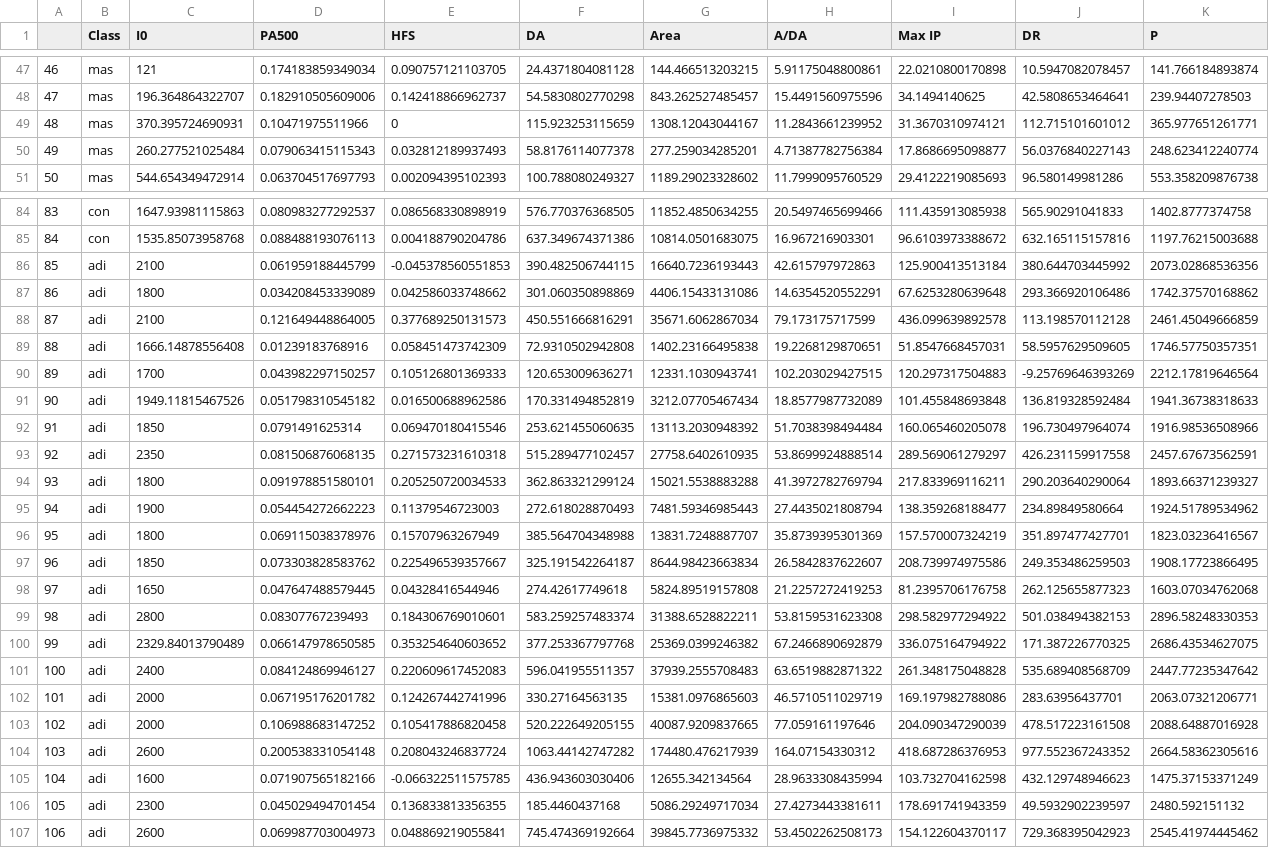
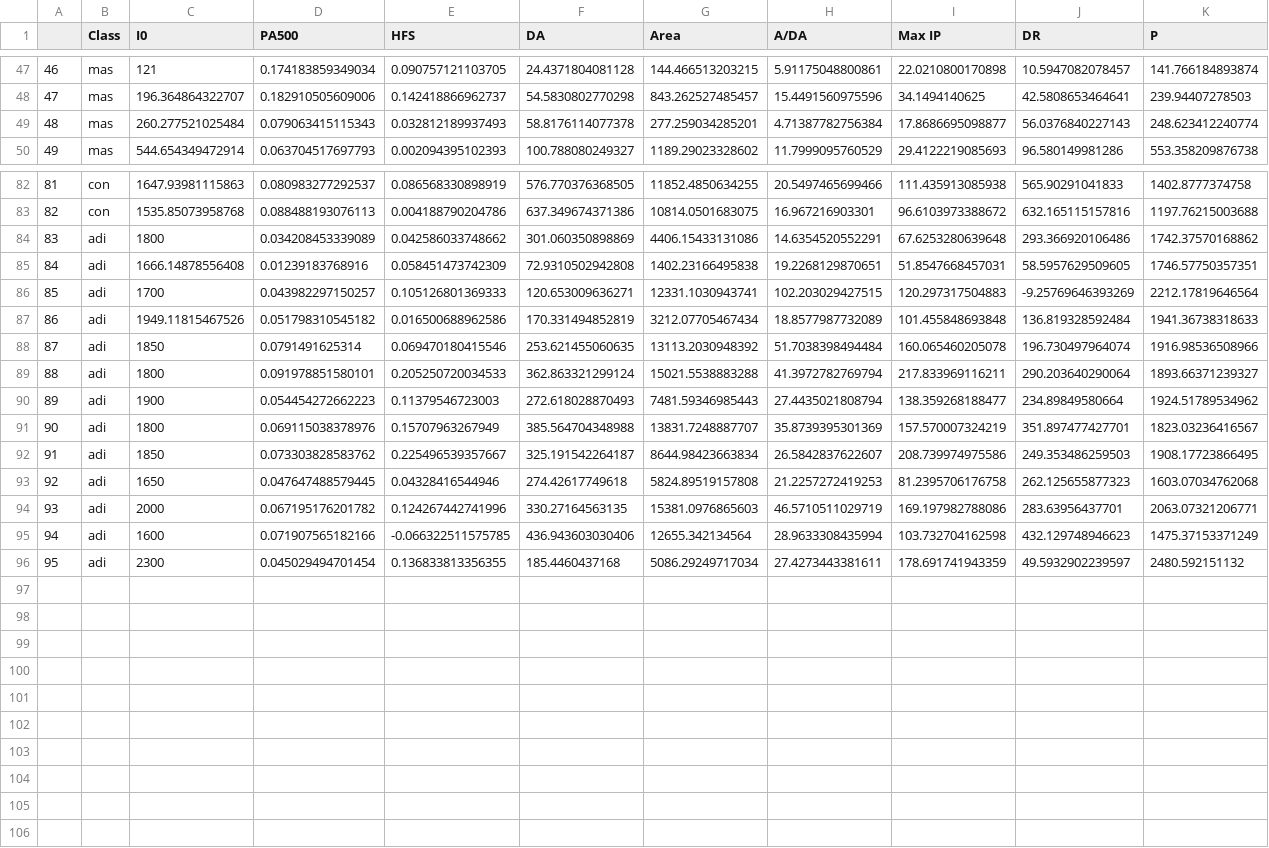
Before and after one commit to Maxime200/manova_r, a CSV file: BreastTissue.csv, drawn as a sheet; only a part is shown, gaps mark what is left out; removed rows and columns are numbered as before the commit, all else as after; the diff covers the shown part only; the diff names each change by its address in the sheet, - before the commit and + after, or states it on an @@ line.

```diff
--- a/BreastTissue.csv
+++ b/BreastTissue.csv
-row 49: 48 | mas | 370.395724690931 | 0.10471975511966 | 0 | 115.923253115659 | 1308.12043044167 | 11.2843661239952 | 31.3670310974121 | 112.715101601012 | 365.977651261771
@@ column A renumbered between rows 49 and 96 @@
-row 86: 85 | adi | 2100 | 0.061959188445799 | -0.045378560551853 | 390.482506744115 | 16640.7236193443 | 42.615797972863 | 125.900413513184 | 380.644703445992 | 2073.02868536356
-row 88: 87 | adi | 2100 | 0.121649448864005 | 0.377689250131573 | 450.551666816291 | 35671.6062867034 | 79.173175717599 | 436.099639892578 | 113.198570112128 | 2461.45049666859
-row 93: 92 | adi | 2350 | 0.081506876068135 | 0.271573231610318 | 515.289477102457 | 27758.6402610935 | 53.8699924888514 | 289.569061279297 | 426.231159917558 | 2457.67673562591
-row 99: 98 | adi | 2800 | 0.08307767239493 | 0.184306769010601 | 583.259257483374 | 31388.6528822211 | 53.8159531623308 | 298.582977294922 | 501.038494382153 | 2896.58248330353
-row 100: 99 | adi | 2329.84013790489 | 0.066147978650585 | 0.353254640603652 | 377.253367797768 | 25369.0399246382 | 67.2466890692879 | 336.075164794922 | 171.387226770325 | 2686.43534627075
-row 101: 100 | adi | 2400 | 0.084124869946127 | 0.220609617452083 | 596.041955511357 | 37939.2555708483 | 63.6519882871322 | 261.348175048828 | 535.689408568709 | 2447.77235347642
-row 103: 102 | adi | 2000 | 0.106988683147252 | 0.105417886820458 | 520.222649205155 | 40087.9209837665 | 77.059161197646 | 204.090347290039 | 478.517223161508 | 2088.64887016928
-row 104: 103 | adi | 2600 | 0.200538331054148 | 0.208043246837724 | 1063.44142747282 | 174480.476217939 | 164.07154330312 | 418.687286376953 | 977.552367243352 | 2664.58362305616
-row 107: 106 | adi | 2600 | 0.069987703004973 | 0.048869219055841 | 745.474369192664 | 39845.7736975332 | 53.4502262508173 | 154.122604370117 | 729.368395042923 | 2545.41974445462
```
Also changed, not shown: 1 removed row elsewhere in this file, prematures.csv, 1 other file.
